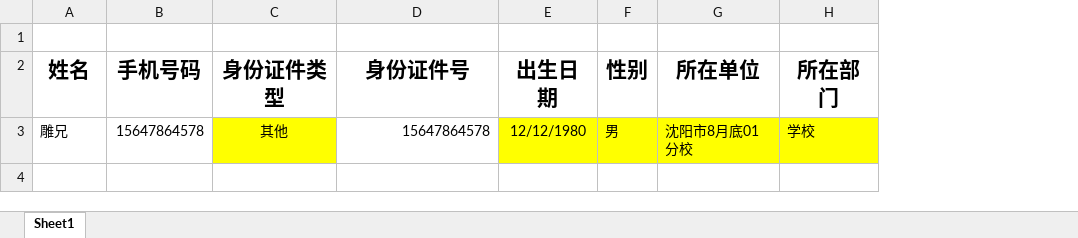
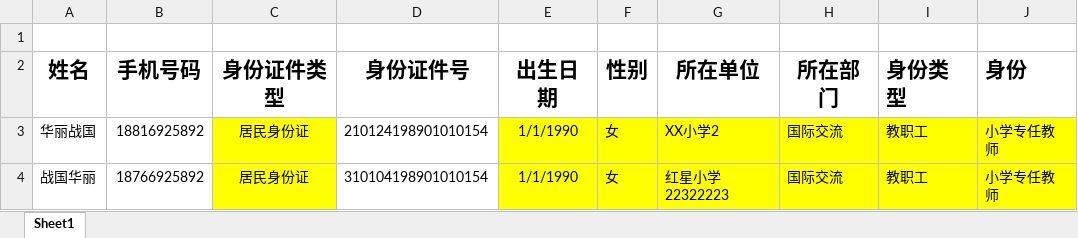
Before and after one commit to qyy752457002/School-Management-System, an Excel workbook: rules/821.xlsx, sheet Sheet1, drawn as a sheet; values as stored, in another font and other column widths than the file's, no borders; removed rows and columns are numbered as before the commit, all else as after; the diff names each change by its address in the sheet, - before the commit and + after, or states it on an @@ line.

```diff
--- a/rules/821.xlsx (sheet Sheet1)
+++ b/rules/821.xlsx (sheet Sheet1)
+column I (身份类型), empty
+column J (身份), empty
-row 3: 雕兄 | 15647864578 | 其他 | 15647864578 | 12/12/1980 | 男 | 沈阳市8月底01分校 | 学校
+row 3: 华丽战国 | 18816925892 | 居民身份证 | 210124198901010154 | 1/1/1990 | 女 | XX小学2 | 国际交流 | 教职工 | 小学专任教师
+row 4: 战国华丽 | 18766925892 | 居民身份证 | 310104198901010154 | 1/1/1990 | 女 | 红星小学22322223 | 国际交流 | 教职工 | 小学专任教师
```
Also changed, not shown: 6 other files.
